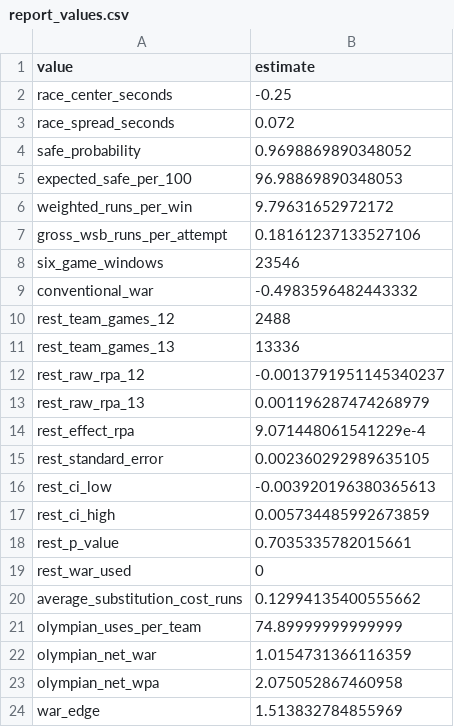
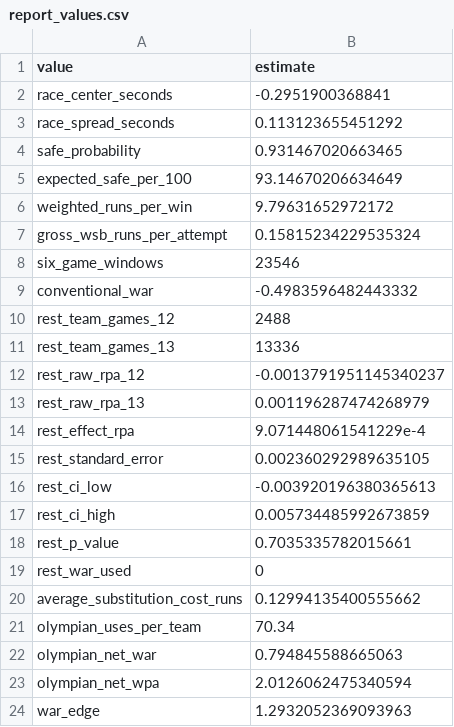
Before and after one commit to UFSAL/CMSAC-Baseball-Olympic-Sprinter, a CSV file: output/reproducibility/report_values.csv, drawn as a sheet.

```diff
--- a/output/reproducibility/report_values.csv
+++ b/output/reproducibility/report_values.csv
@@ -1,8 +1,8 @@
 value,estimate
-race_center_seconds,-0.25
-race_spread_seconds,0.072
-safe_probability,0.9698869890348052
-expected_safe_per_100,96.98869890348053
+race_center_seconds,-0.2951900368841
+race_spread_seconds,0.113123655451292
+safe_probability,0.931467020663465
+expected_safe_per_100,93.14670206634649
 weighted_runs_per_win,9.79631652972172
-gross_wsb_runs_per_attempt,0.18161237133527106
+gross_wsb_runs_per_attempt,0.15815234229535324
 six_game_windows,23546
@@ -20,5 +20,5 @@ rest_war_used,0
 average_substitution_cost_runs,0.12994135400555662
-olympian_uses_per_team,74.89999999999999
-olympian_net_war,1.0154731366116359
-olympian_net_wpa,2.075052867460958
-war_edge,1.513832784855969
+olympian_uses_per_team,70.34
+olympian_net_war,0.794845588665063
+olympian_net_wpa,2.0126062475340594
+war_edge,1.2932052369093963
```
Also changed, not shown: output/reproducibility/game_state_decisions.csv, output/reproducibility/policy_value_by_season.csv, 10 other files.
